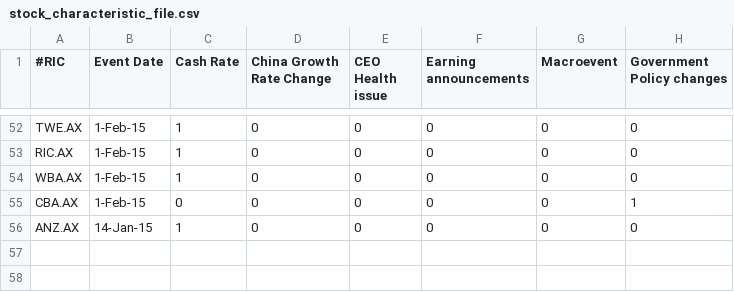
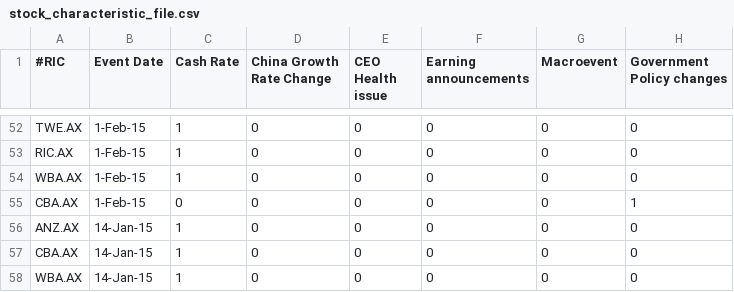
Before and after one commit to henry-alakazhang/seng3011, a CSV file: static/stock_characteristic_file.csv, drawn as a sheet; only a part is shown, gaps mark what is left out.

```diff
--- a/static/stock_characteristic_file.csv
+++ b/static/stock_characteristic_file.csv
@@ -56 +56,3 @@ CBA.AX,1-Feb-15,0,0,0,0,0,1
 ANZ.AX,14-Jan-15,1,0,0,0,0,0
+CBA.AX,14-Jan-15,1,0,0,0,0,0
+WBA.AX,14-Jan-15,1,0,0,0,0,0
```
Also changed, not shown: 2 other files.
